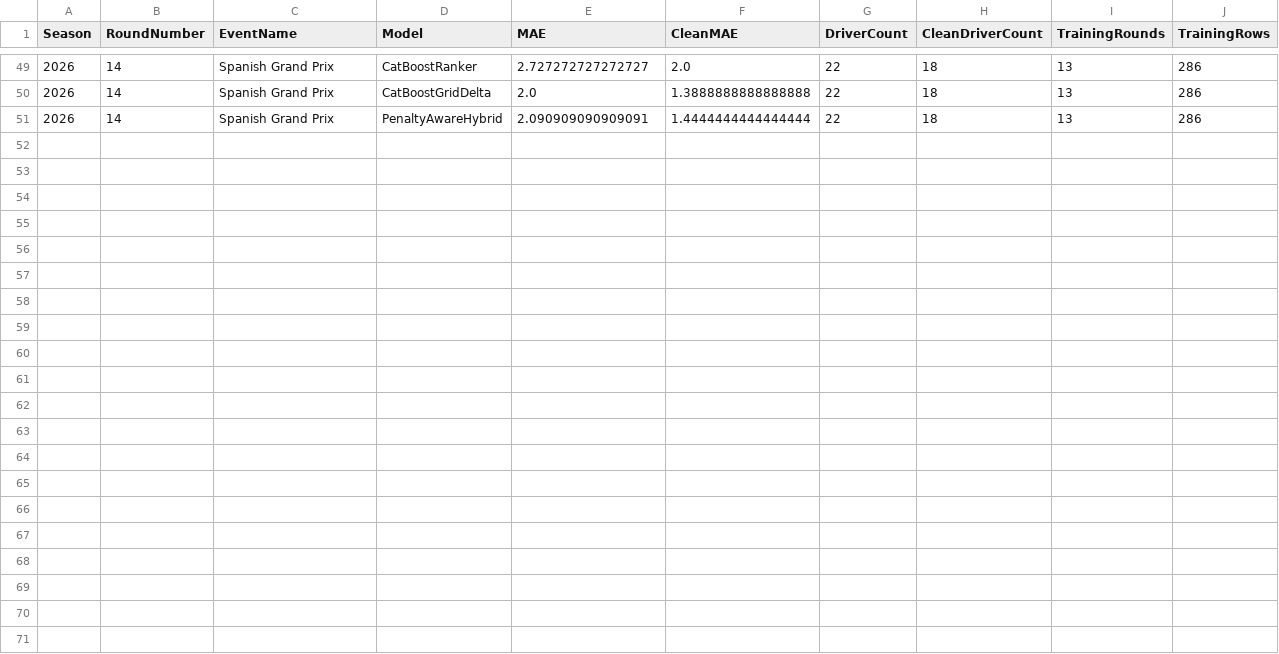
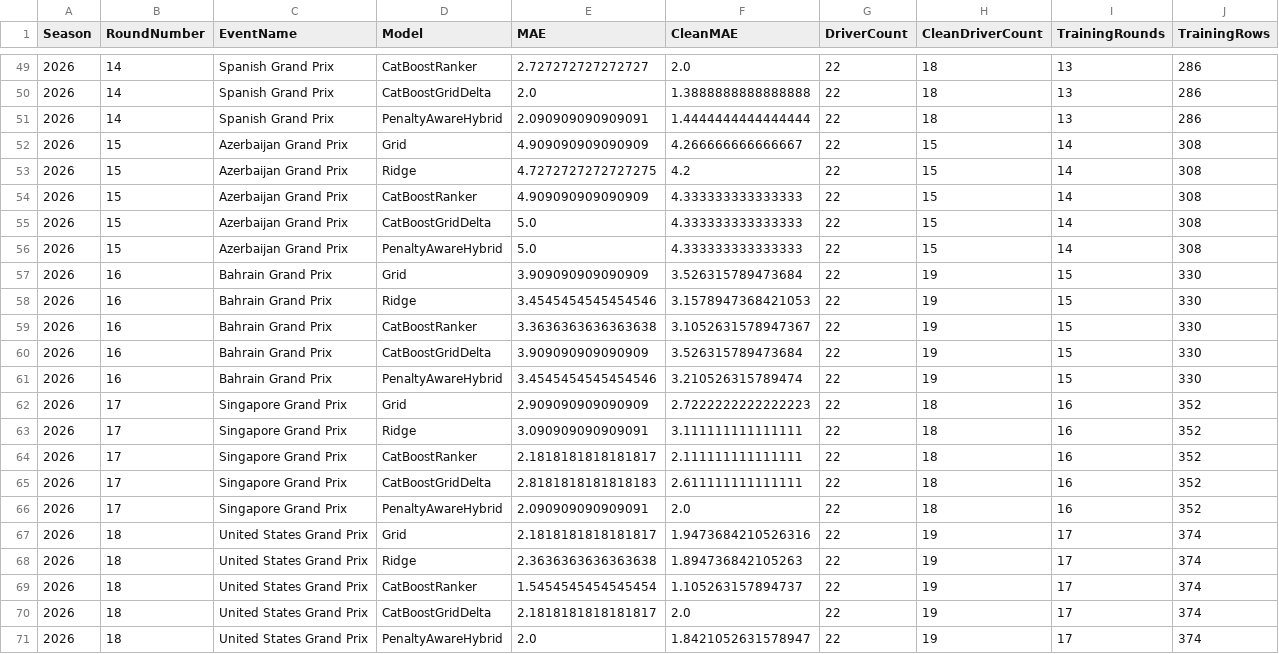
Before and after one commit to erenahmet17/f1-race-prediction, a CSV file: data/processed/backtests/2026/round_metrics.csv, drawn as a sheet; only a part is shown, gaps mark what is left out; the diff names each change by its address in the sheet, - before the commit and + after, or states it on an @@ line.

```diff
--- a/data/processed/backtests/2026/round_metrics.csv
+++ b/data/processed/backtests/2026/round_metrics.csv
+row 52: 2026 | 15 | Azerbaijan Grand Prix | Grid | 4.909090909090909 | 4.266666666666667 | 22 | 15 | 14 | 308
+row 53: 2026 | 15 | Azerbaijan Grand Prix | Ridge | 4.7272727272727275 | 4.2 | 22 | 15 | 14 | 308
+row 54: 2026 | 15 | Azerbaijan Grand Prix | CatBoostRanker | 4.909090909090909 | 4.333333333333333 | 22 | 15 | 14 | 308
+row 55: 2026 | 15 | Azerbaijan Grand Prix | CatBoostGridDelta | 5.0 | 4.333333333333333 | 22 | 15 | 14 | 308
+row 56: 2026 | 15 | Azerbaijan Grand Prix | PenaltyAwareHybrid | 5.0 | 4.333333333333333 | 22 | 15 | 14 | 308
+row 57: 2026 | 16 | Bahrain Grand Prix | Grid | 3.909090909090909 | 3.526315789473684 | 22 | 19 | 15 | 330
+row 58: 2026 | 16 | Bahrain Grand Prix | Ridge | 3.4545454545454546 | 3.1578947368421053 | 22 | 19 | 15 | 330
+row 59: 2026 | 16 | Bahrain Grand Prix | CatBoostRanker | 3.3636363636363638 | 3.1052631578947367 | 22 | 19 | 15 | 330
+row 60: 2026 | 16 | Bahrain Grand Prix | CatBoostGridDelta | 3.909090909090909 | 3.526315789473684 | 22 | 19 | 15 | 330
+row 61: 2026 | 16 | Bahrain Grand Prix | PenaltyAwareHybrid | 3.4545454545454546 | 3.210526315789474 | 22 | 19 | 15 | 330
+row 62: 2026 | 17 | Singapore Grand Prix | Grid | 2.909090909090909 | 2.7222222222222223 | 22 | 18 | 16 | 352
+row 63: 2026 | 17 | Singapore Grand Prix | Ridge | 3.090909090909091 | 3.111111111111111 | 22 | 18 | 16 | 352
+row 64: 2026 | 17 | Singapore Grand Prix | CatBoostRanker | 2.1818181818181817 | 2.111111111111111 | 22 | 18 | 16 | 352
+row 65: 2026 | 17 | Singapore Grand Prix | CatBoostGridDelta | 2.8181818181818183 | 2.611111111111111 | 22 | 18 | 16 | 352
+row 66: 2026 | 17 | Singapore Grand Prix | PenaltyAwareHybrid | 2.090909090909091 | 2.0 | 22 | 18 | 16 | 352
+row 67: 2026 | 18 | United States Grand Prix | Grid | 2.1818181818181817 | 1.9473684210526316 | 22 | 19 | 17 | 374
+row 68: 2026 | 18 | United States Grand Prix | Ridge | 2.3636363636363638 | 1.894736842105263 | 22 | 19 | 17 | 374
+row 69: 2026 | 18 | United States Grand Prix | CatBoostRanker | 1.5454545454545454 | 1.105263157894737 | 22 | 19 | 17 | 374
+row 70: 2026 | 18 | United States Grand Prix | CatBoostGridDelta | 2.1818181818181817 | 2.0 | 22 | 19 | 17 | 374
+row 71: 2026 | 18 | United States Grand Prix | PenaltyAwareHybrid | 2.0 | 1.8421052631578947 | 22 | 19 | 17 | 374
```
Also changed, not shown: data/processed/backtests/2026/model_summary.csv, 7 other files.
